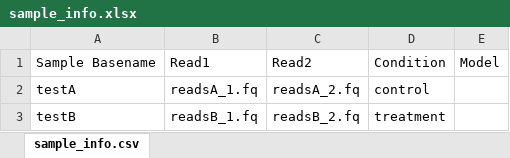
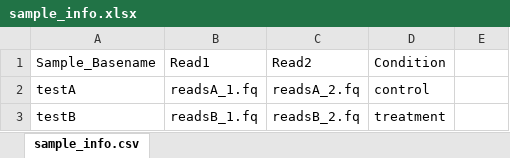
Before and after one commit to bluegenes/MakeMyTranscriptome, an Excel workbook: test_data/sample_info.xlsx, sheet sample_info.csv, drawn as a sheet; values as stored, in another font and other column widths than the file's, no borders; the diff names each change by its address in the sheet, - before the commit and + after, or states it on an @@ line.

Commit message:
xls sample data upd

```diff
--- a/test_data/sample_info.xlsx (sheet sample_info.csv)
+++ b/test_data/sample_info.xlsx (sheet sample_info.csv)
-A1: Sample Basename
+A1: Sample_Basename
-E1: Model
+E1: (empty)
```
